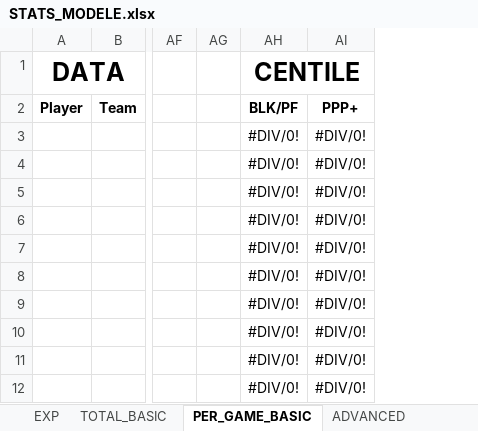
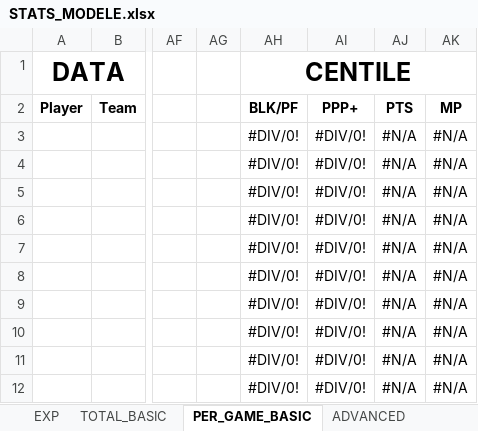
Before and after one commit to clementvg-create/WNBA_STATS_PLAYER, an Excel workbook: Modèle/STATS_MODELE.xlsx, sheet PER_GAME_BASIC, drawn as a sheet; only a part is shown, gaps mark what is left out; values as stored, in another font and other column widths than the file's, no borders; conditional formats not drawn; the diff names each change by its address in the sheet, - before the commit and + after, or states it on an @@ line.

```diff
--- a/Modèle/STATS_MODELE.xlsx (sheet PER_GAME_BASIC)
+++ b/Modèle/STATS_MODELE.xlsx (sheet PER_GAME_BASIC)
+column AJ, rows 2-12: PTS | #N/A | #N/A | #N/A | #N/A | #N/A | #N/A | #N/A | #N/A | #N/A | #N/A
+column AK, rows 2-12: MP | #N/A | #N/A | #N/A | #N/A | #N/A | #N/A | #N/A | #N/A | #N/A | #N/A
```
Also changed, not shown: STATS_2024.xlsx, STATS_2025.xlsx.
